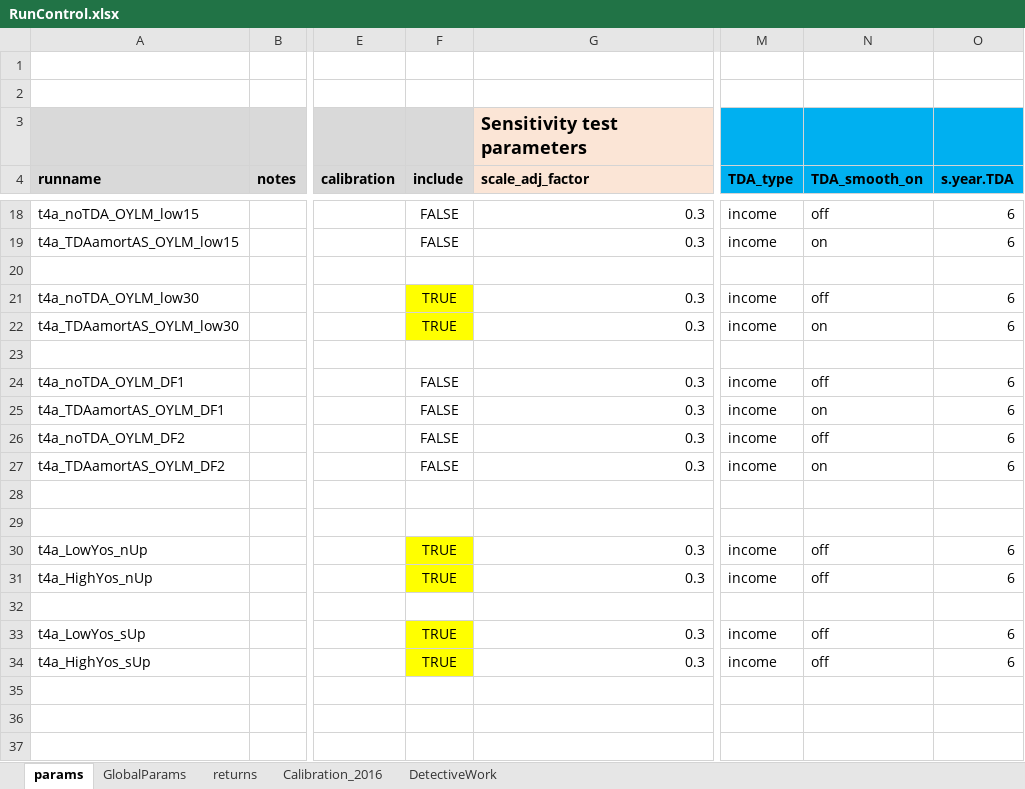
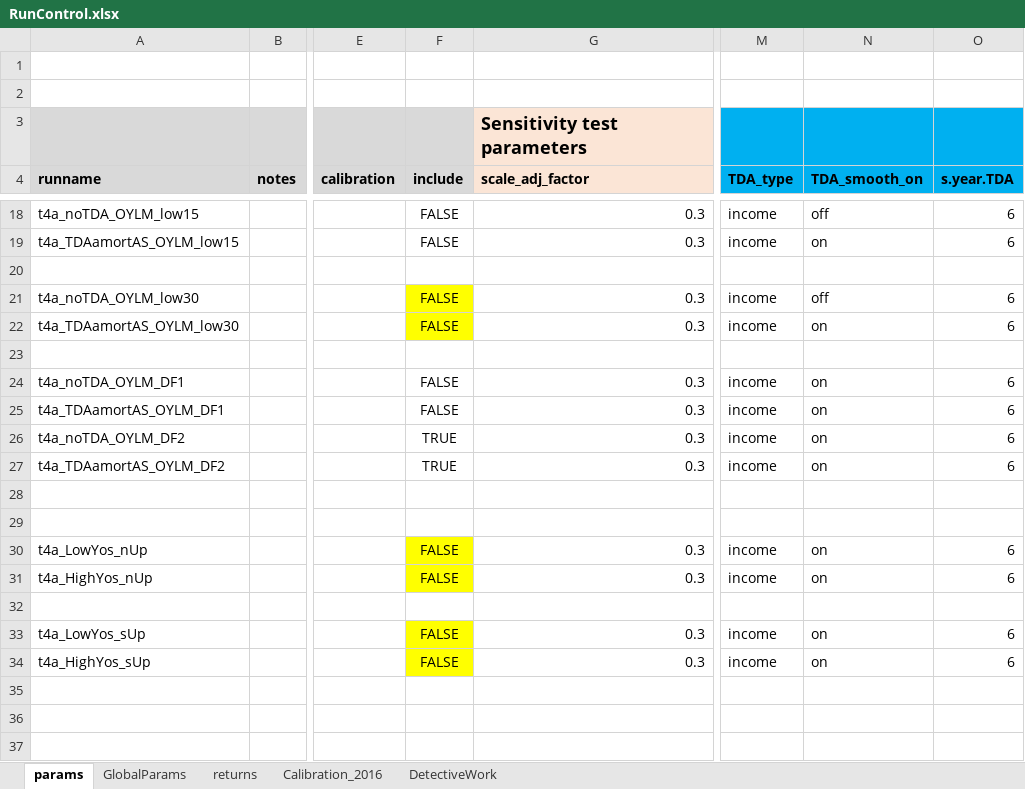
Before and after one commit to marshallpku/RSF_NYCTRS, an Excel workbook: RunControl.xlsx, sheet params, drawn as a sheet; only a part is shown, gaps mark what is left out; values as stored, in another font and other column widths than the file's, no borders; the diff names each change by its address in the sheet, - before the commit and + after, or states it on an @@ line.

```diff
--- a/RunControl.xlsx (sheet params)
+++ b/RunControl.xlsx (sheet params)
-F21:F22 (include): TRUE
+F21:F22 (include): FALSE
-N24 (TDA_smooth_on): off
+N24 (TDA_smooth_on): on
-F26:F27 (include): FALSE
+F26:F27 (include): TRUE
-N26 (TDA_smooth_on): off
+N26 (TDA_smooth_on): on
-F30:F31 (include): TRUE
+F30:F31 (include): FALSE
-N30:N31 (TDA_smooth_on): off
+N30:N31 (TDA_smooth_on): on
-F33:F34 (include): TRUE
+F33:F34 (include): FALSE
-N33:N34 (TDA_smooth_on): off
+N33:N34 (TDA_smooth_on): on
```
Also changed, not shown: 2 other files.
